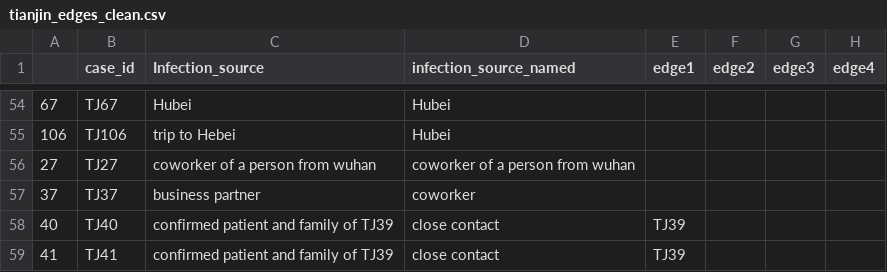
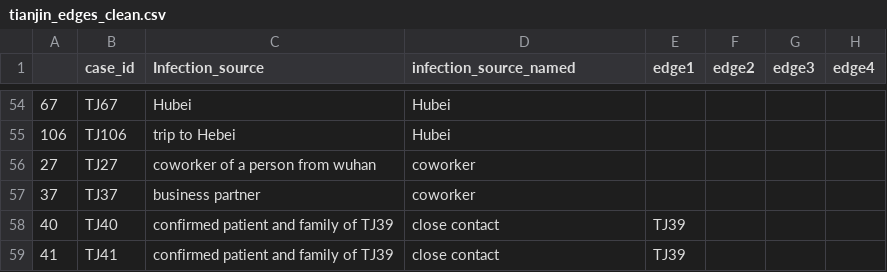
Before and after one commit to carolinecolijn/ClustersCOVID19, a CSV file: tianjin_edges_clean.csv, drawn as a sheet; only a part is shown, gaps mark what is left out.

```diff
--- a/tianjin_edges_clean.csv
+++ b/tianjin_edges_clean.csv
@@ -55,3 +55,3 @@
 106,TJ106,trip to Hebei,Hubei,,,,
-27,TJ27,coworker of a person from wuhan,coworker of a person from wuhan,,,,
+27,TJ27,coworker of a person from wuhan,coworker,,,,
 37,TJ37,business partner,coworker,,,,
```
Also changed, not shown: 1 other file.
